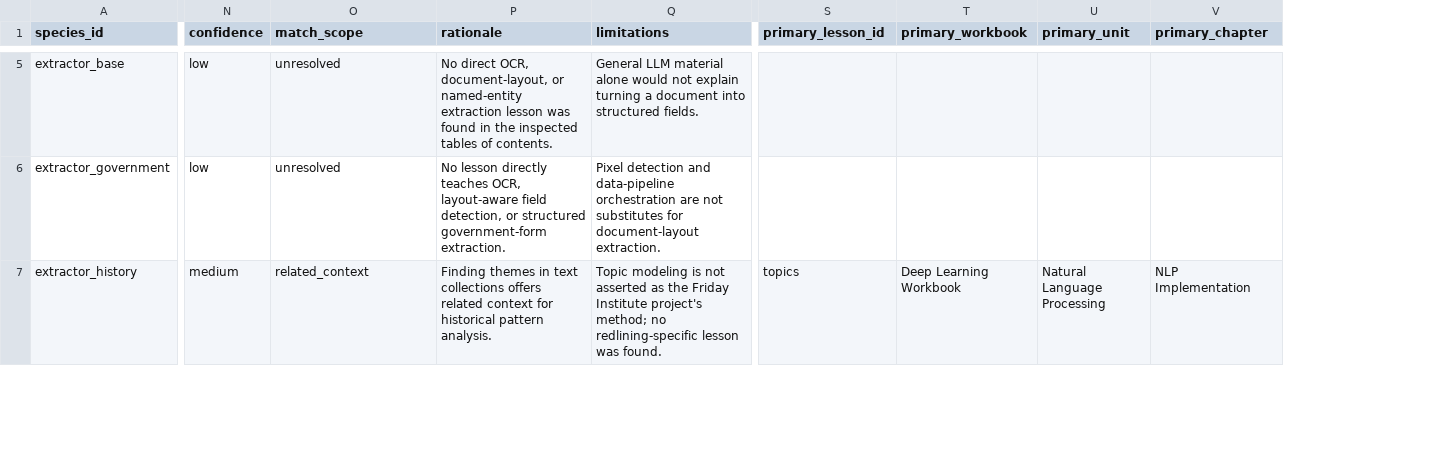
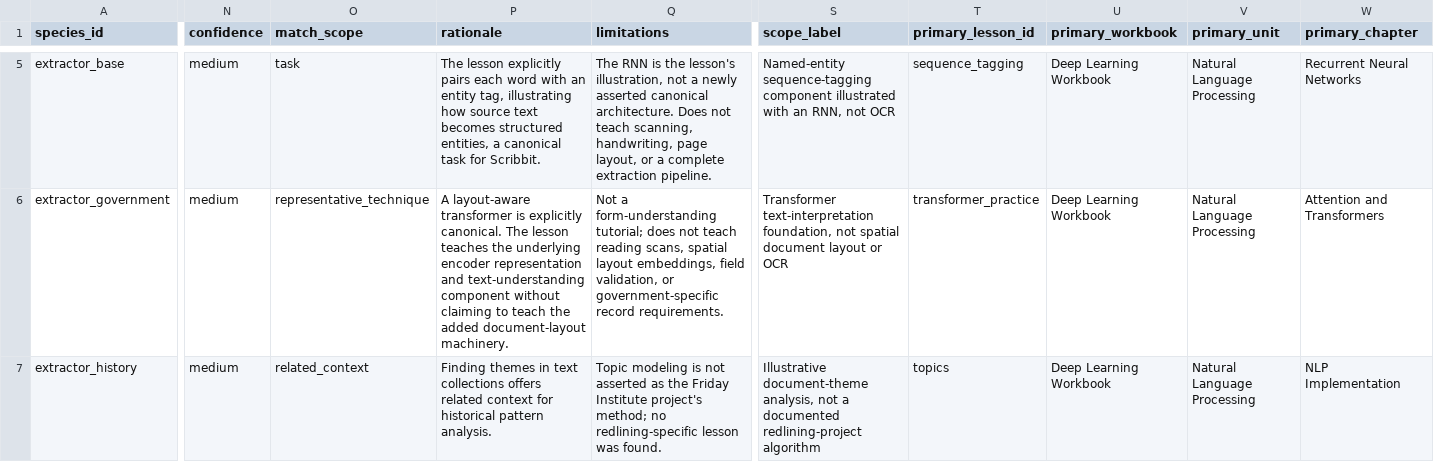
Before and after one commit to maladroitcat/modemon-go, a CSV file: data/research/modedex_learning_review_queue.csv, drawn as a sheet; only a part is shown, gaps mark what is left out; addresses are those after the commit; the diff covers the shown part only; the diff names each change by its address in the sheet, - before the commit and + after, or states it on an @@ line.

```diff
--- a/data/research/modedex_learning_review_queue.csv
+++ b/data/research/modedex_learning_review_queue.csv
+column S (scope_label), rows 5-7: Named-entity sequence-tagging component illustrated with an RNN, not OCR | Transformer text-interpretation foundation, not spatial document layout or OCR | Illustrative document-theme analysis, not a documented redlining-project algorithm
-N5:N6 (confidence): low
+N5:N6 (confidence): medium
-O5 (match_scope): unresolved
+O5 (match_scope): task
-P5 (rationale): No direct OCR, document-layout, or named-entity extraction lesson was found in the inspected tables of contents.
+P5 (rationale): The lesson explicitly pairs each word with an entity tag, illustrating how source text becomes structured entities, a canonical task for Scribbit.
-Q5 (limitations): General LLM material alone would not explain turning a document into structured fields.
+Q5 (limitations): The RNN is the lesson's illustration, not a newly asserted canonical architecture. Does not teach scanning, handwriting, page layout, or a complete extraction pipeline.
-T5 (primary_lesson_id): (empty)
+T5 (primary_lesson_id): sequence_tagging
-U5:U6 (primary_workbook): (empty)
+U5:U6 (primary_workbook): Deep Learning Workbook
-V5:V6 (primary_unit): (empty)
+V5:V6 (primary_unit): Natural Language Processing
-W5 (primary_chapter): (empty)
+W5 (primary_chapter): Recurrent Neural Networks
-O6 (match_scope): unresolved
+O6 (match_scope): representative_technique
-P6 (rationale): No lesson directly teaches OCR, layout-aware field detection, or structured government-form extraction.
+P6 (rationale): A layout-aware transformer is explicitly canonical. The lesson teaches the underlying encoder representation and text-understanding component without claiming to teach the added document-layout machinery.
-Q6 (limitations): Pixel detection and data-pipeline orchestration are not substitutes for document-layout extraction.
+Q6 (limitations): Not a form-understanding tutorial; does not teach reading scans, spatial layout embeddings, field validation, or government-specific record requirements.
-T6 (primary_lesson_id): (empty)
+T6 (primary_lesson_id): transformer_practice
-W6 (primary_chapter): (empty)
+W6 (primary_chapter): Attention and Transformers
```
Also changed, not shown: 66 edited cells elsewhere in this file, data/research/modedex_learning_inventory.csv, 15 other files.
